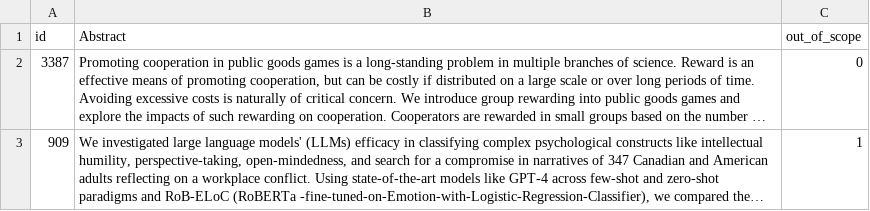
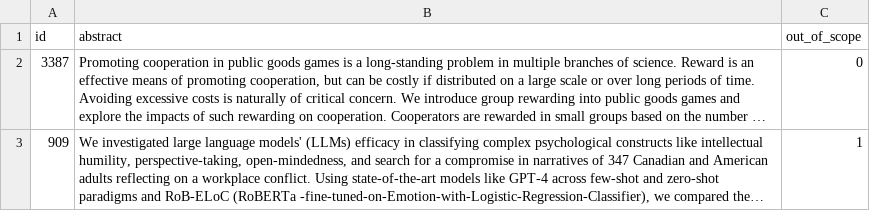
Before and after one commit to VeronikaWendler/Mapping_Behav_RL, a CSV file: Mapping_landscape_ABM/Data/data_selected_labels_3.csv, drawn as a sheet; only a part is shown; long unchanged cells end in …; the diff names each change by its address in the sheet, - before the commit and + after, or states it on an @@ line.

Commit message:
abstract error

```diff
--- a/Mapping_landscape_ABM/Data/data_selected_labels_3.csv
+++ b/Mapping_landscape_ABM/Data/data_selected_labels_3.csv
-B1: Abstract
+B1: abstract
```
Also changed, not shown: 1 other file.
